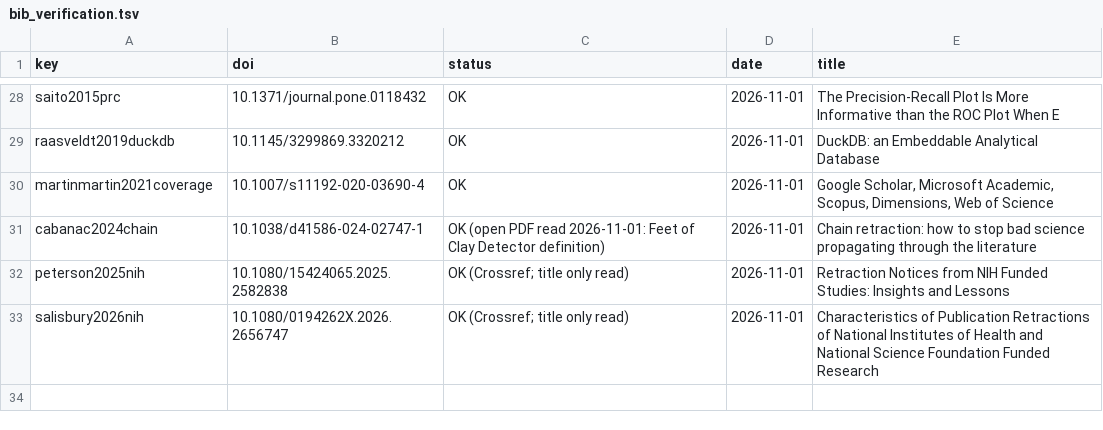
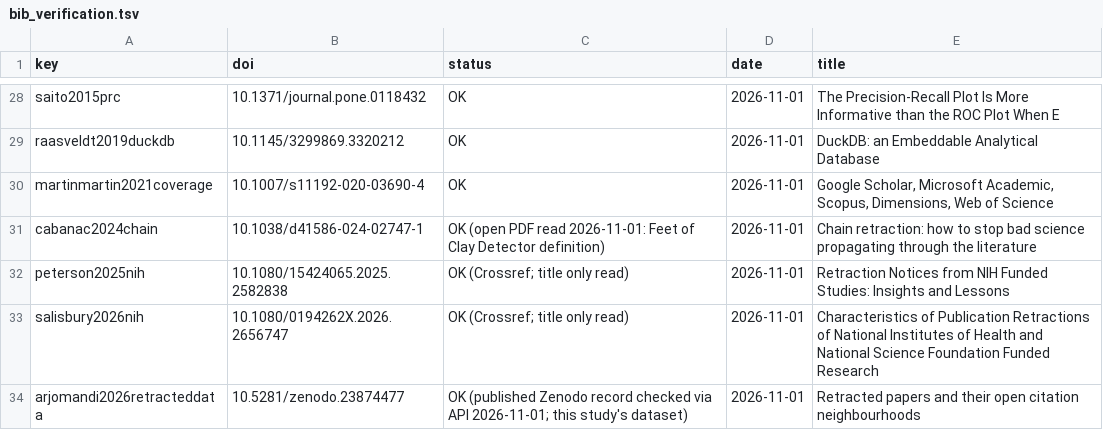
Before and after one commit to HosseinMA96/retracted-neighbours-open-data, a TSV file: paper/bib_verification.tsv, drawn as a sheet; only a part is shown, gaps mark what is left out.

```diff
--- a/paper/bib_verification.tsv
+++ b/paper/bib_verification.tsv
@@ -33 +33,2 @@ peterson2025nih	10.1080/15424065.2025.2582838	OK (Crossref; title only read)	202
 salisbury2026nih	10.1080/0194262X.2026.2656747	OK (Crossref; title only read)	2026-11-01	Characteristics of Publication Retractions of National Institutes of Health and National Science Foundation Funded Research
+arjomandi2026retracteddata	10.5281/zenodo.23874477	OK (published Zenodo record checked via API 2026-11-01; this study's dataset)	2026-11-01	Retracted papers and their open citation neighbourhoods
```
Also changed, not shown: 11 other files.
